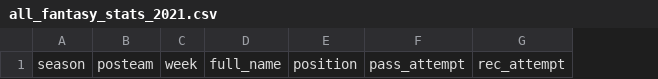
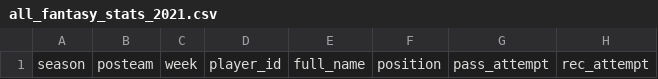
Before and after one commit to nzylakffa/weekly_stats, a CSV file: all_fantasy_stats_2021.csv, drawn as a sheet; only a part is shown; the diff names each change by its address in the sheet, - before the commit and + after, or states it on an @@ line.

```diff
--- a/all_fantasy_stats_2021.csv
+++ b/all_fantasy_stats_2021.csv
+column D, row 1: player_id
```
Also changed, not shown: all_fantasy_stats_2023.csv, 5 other files.
